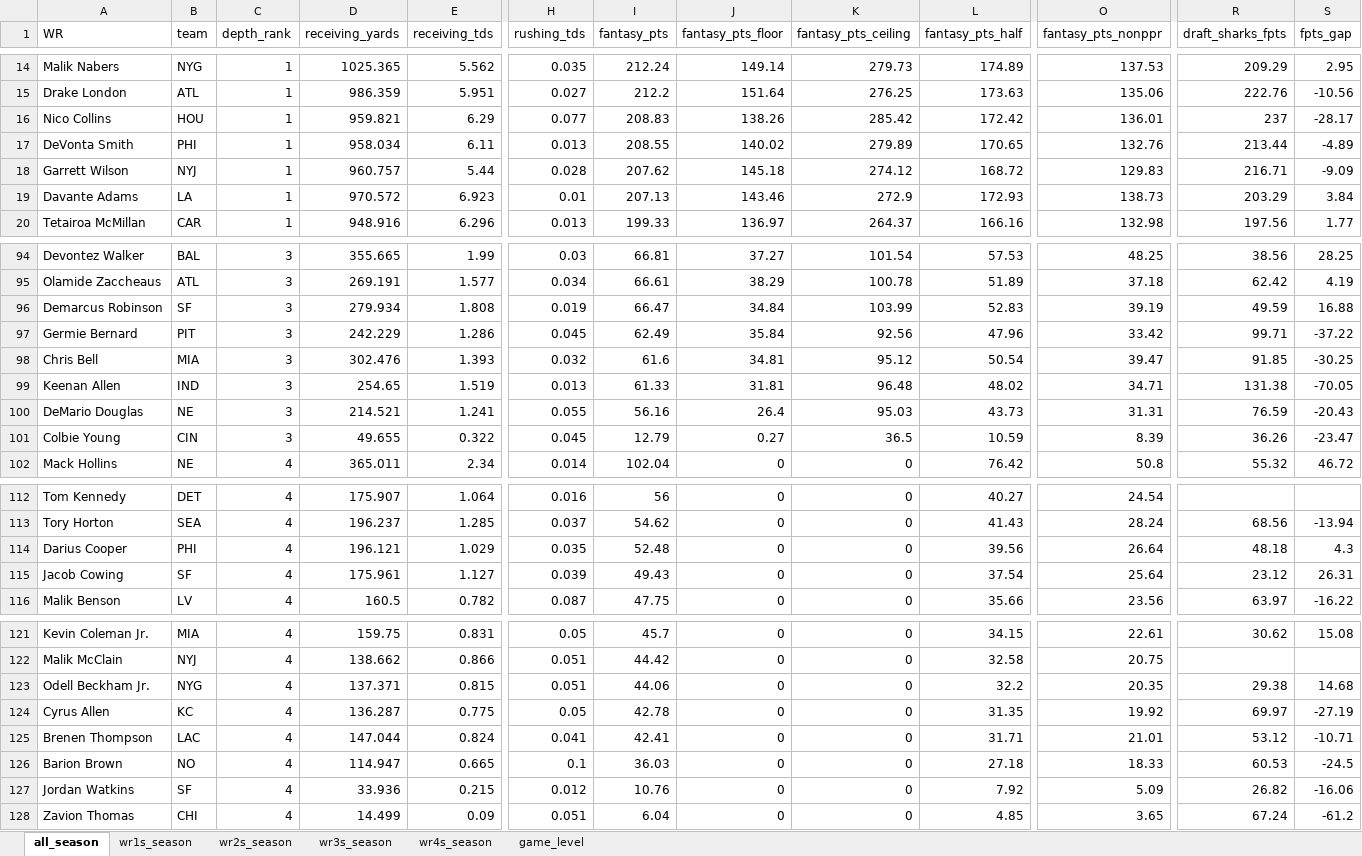
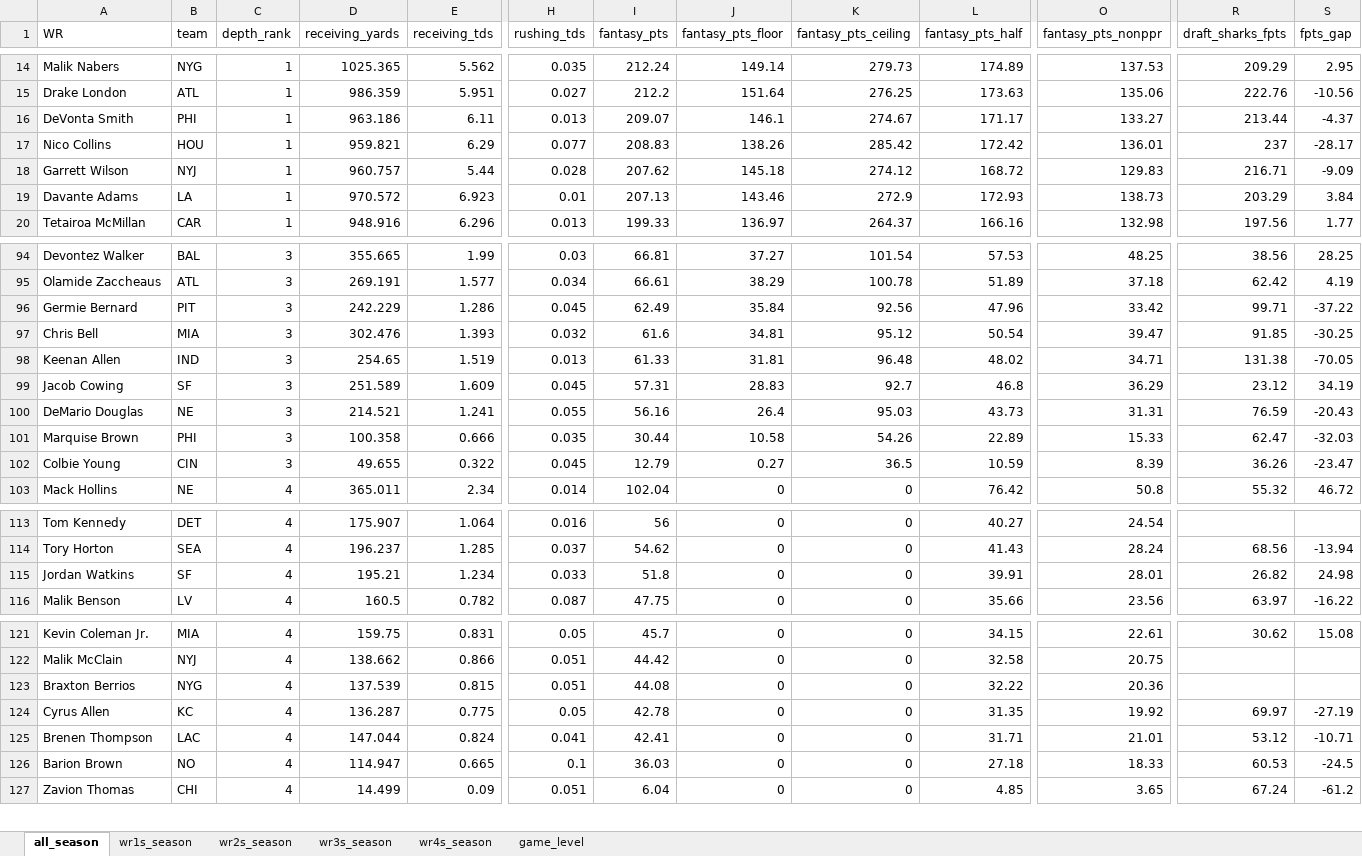
Before and after one commit to egomaniacsfantasy/lineup-lab, an Excel workbook: projections/wr_2026_combined.xlsx, sheet all_season, drawn as a sheet; only a part is shown, gaps mark what is left out; values as stored, in another font and other column widths than the file's, no borders; removed rows and columns are numbered as before the commit, all else as after; rows hold the shown columns only; the diff covers the shown part only; the diff names each change by its address in the sheet, - before the commit and + after, or states it on an @@ line.

```diff
--- a/projections/wr_2026_combined.xlsx (sheet all_season)
+++ b/projections/wr_2026_combined.xlsx (sheet all_season)
+row 16: DeVonta Smith | PHI | 1 | 963.186 | 6.11 | 0.013 | 209.07 | 146.1 | 274.67 | 171.17 | 133.27 | 213.44 | -4.37
-row 17: DeVonta Smith | PHI | 1 | 958.034 | 6.11 | 0.013 | 208.55 | 140.02 | 279.89 | 170.65 | 132.76 | 213.44 | -4.89
-row 96: Demarcus Robinson | SF | 3 | 279.934 | 1.808 | 0.019 | 66.47 | 34.84 | 103.99 | 52.83 | 39.19 | 49.59 | 16.88
+row 99: Jacob Cowing | SF | 3 | 251.589 | 1.609 | 0.045 | 57.31 | 28.83 | 92.7 | 46.8 | 36.29 | 23.12 | 34.19
+row 101: Marquise Brown | PHI | 3 | 100.358 | 0.666 | 0.035 | 30.44 | 10.58 | 54.26 | 22.89 | 15.33 | 62.47 | -32.03
-row 114: Darius Cooper | PHI | 4 | 196.121 | 1.029 | 0.035 | 52.48 | 0 | 0 | 39.56 | 26.64 | 48.18 | 4.3
-row 115: Jacob Cowing | SF | 4 | 175.961 | 1.127 | 0.039 | 49.43 | 0 | 0 | 37.54 | 25.64 | 23.12 | 26.31
+row 115: Jordan Watkins | SF | 4 | 195.21 | 1.234 | 0.033 | 51.8 | 0 | 0 | 39.91 | 28.01 | 26.82 | 24.98
-A123 (WR): Odell Beckham Jr.
+A123 (WR): Braxton Berrios
-D123 (receiving_yards): 137.371
+D123 (receiving_yards): 137.539
-I123 (fantasy_pts): 44.06
+I123 (fantasy_pts): 44.08
-L123 (fantasy_pts_half): 32.2
+L123 (fantasy_pts_half): 32.22
-O123 (fantasy_pts_nonppr): 20.35
+O123 (fantasy_pts_nonppr): 20.36
-R123 (draft_sharks_fpts): 29.38
+R123 (draft_sharks_fpts): (empty)
-S123 (fpts_gap): 14.68
+S123 (fpts_gap): (empty)
-row 127: Jordan Watkins | SF | 4 | 33.936 | 0.215 | 0.012 | 10.76 | 0 | 0 | 7.92 | 5.09 | 26.82 | -16.06
```
Also changed, not shown: 33 edited cells elsewhere in this sheet, sheet game_level, sheet wr4s_season, sheet wr3s_season, sheet wr1s_season, sheet wr2s_season.
